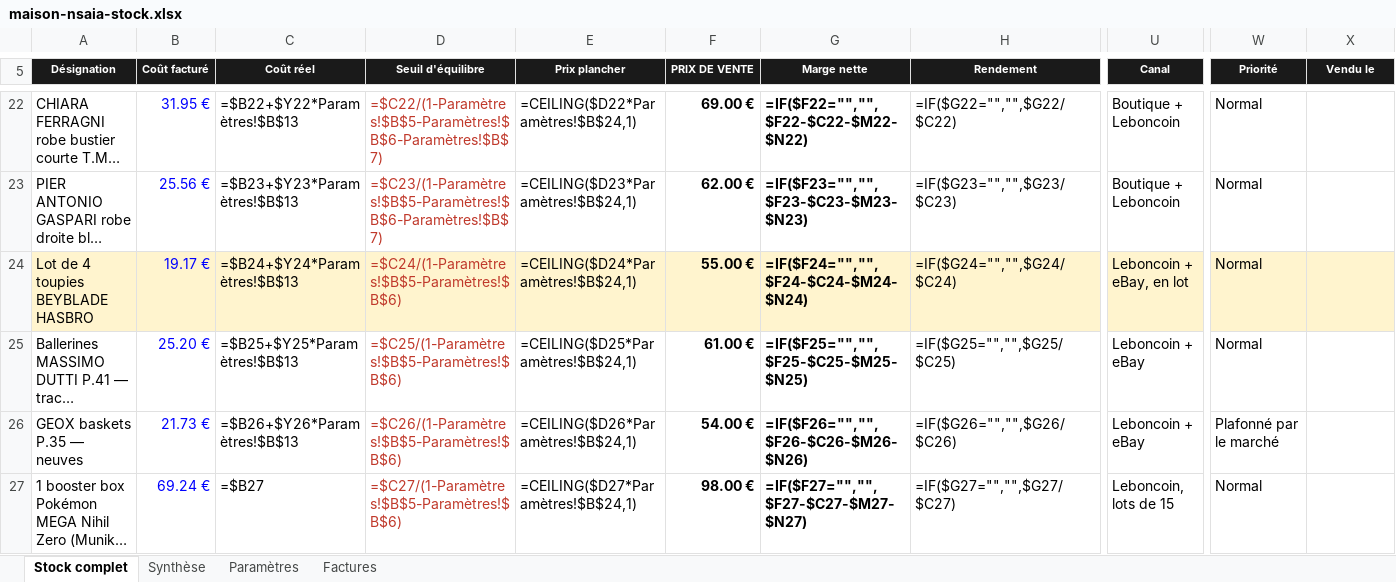
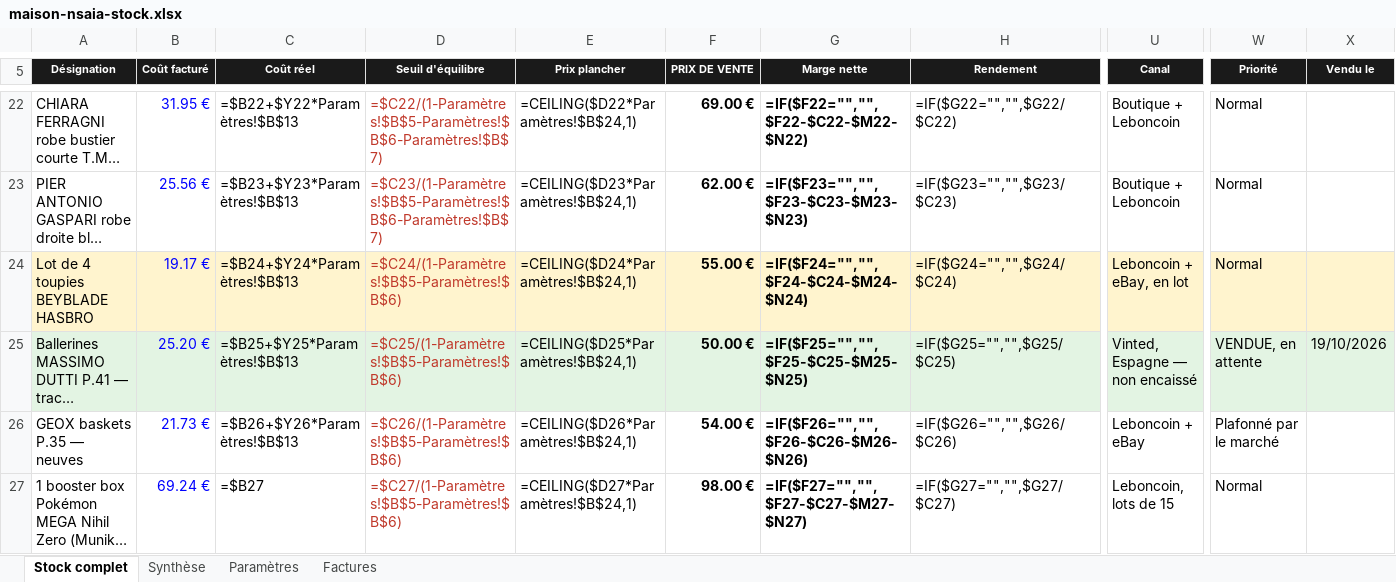
Before and after one commit to ninislegamer/ps4, an Excel workbook: exports/maison-nsaia-stock.xlsx, sheet Stock complet, drawn as a sheet; only a part is shown, gaps mark what is left out; long unchanged cells end in …; values as stored, in another font and other column widths than the file's, no borders; formulas without a stored value are shown as written; conditional formats not drawn; the diff covers the shown part only; the diff names each change by its address in the sheet, - before the commit and + after, or states it on an @@ line.

```diff
--- a/exports/maison-nsaia-stock.xlsx (sheet Stock complet)
+++ b/exports/maison-nsaia-stock.xlsx (sheet Stock complet)
-A25:X25 fill: none
+A25:X25 fill: #E3F4E3
-F25 (PRIX DE VENTE): 61.00 €
+F25 (PRIX DE VENTE): 50.00 €
-U25 (Canal): Leboncoin + eBay
+U25 (Canal): Vinted, Espagne — non encaissé
-W25 (Priorité): Normal
+W25 (Priorité): VENDUE, en attente
-X25 (Vendu le): (empty)
+X25 (Vendu le): 19/10/2026
```
Also changed, not shown: cell formats elsewhere in this sheet, exports/maison-nsaia-registres.xlsx, 2 other files.
